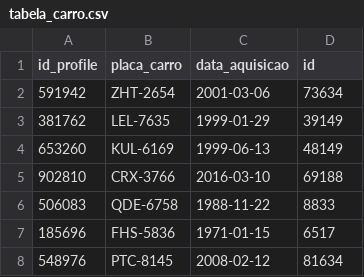
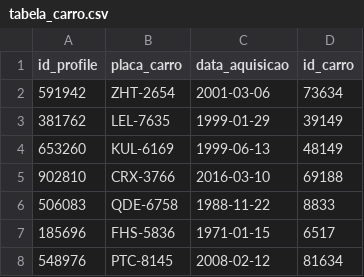
Before and after one commit to iara/desafio_cogna, a CSV file: dataset/tabela_carro.csv, drawn as a sheet; only a part is shown.

Commit message:
Update tabela_carro.csv

```diff
--- a/dataset/tabela_carro.csv
+++ b/dataset/tabela_carro.csv
@@ -1,2 +1,2 @@
-id_profile,placa_carro,data_aquisicao,id
+id_profile,placa_carro,data_aquisicao,id_carro
 591942,ZHT-2654, 2001-03-06,73634
```
